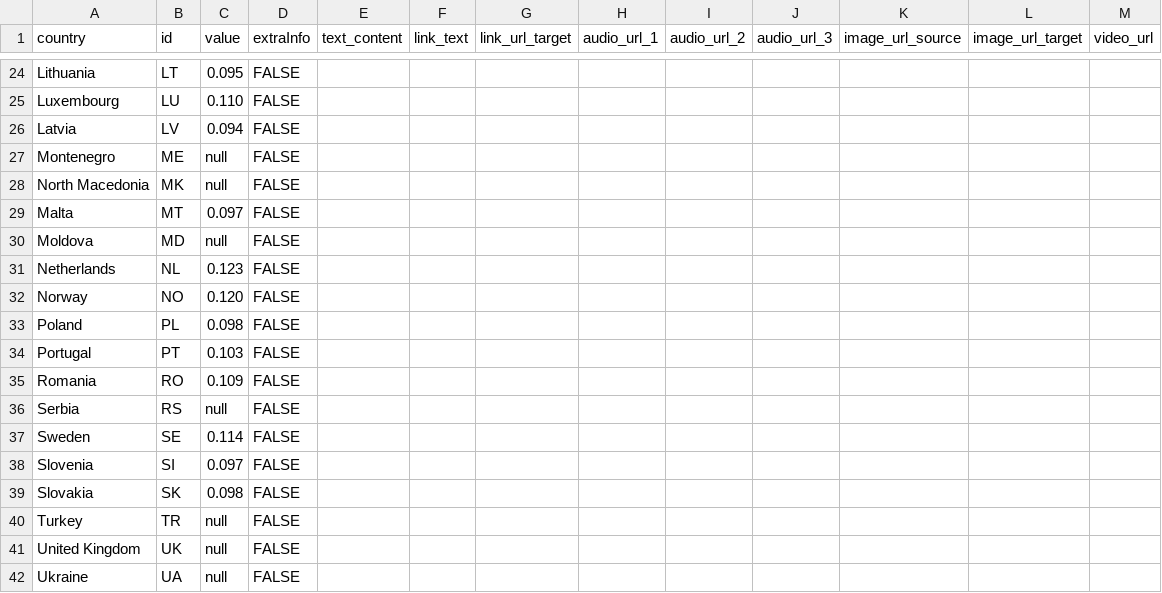
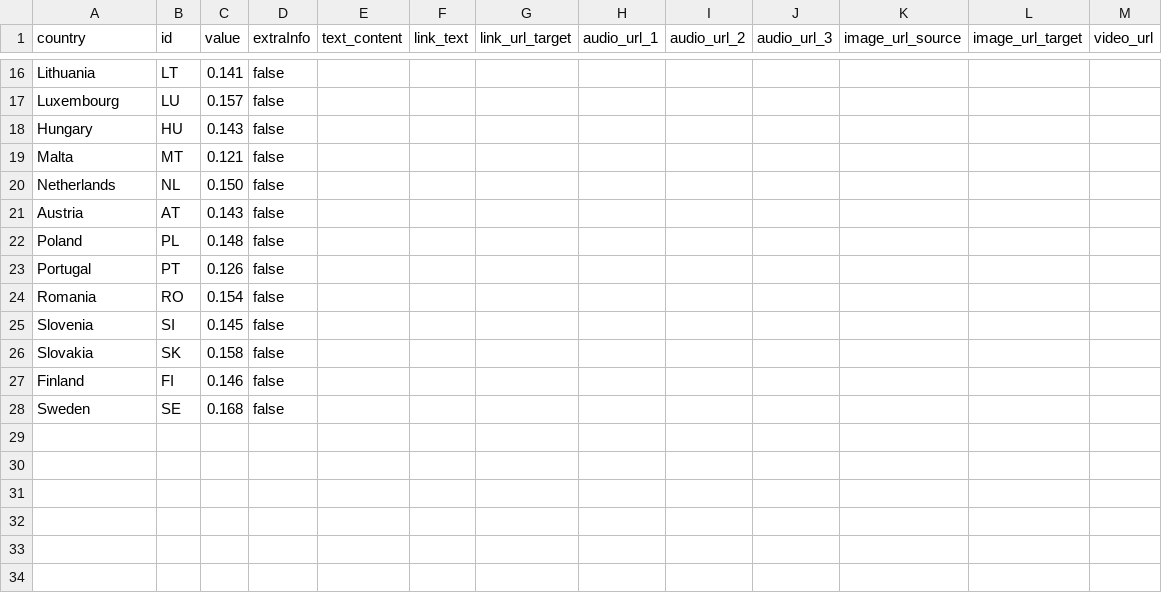
Before and after one commit to EuranetPlus/map-young-people, a CSV file: static/data/thematic/data.csv, drawn as a sheet; only a part is shown, gaps mark what is left out; removed rows and columns are numbered as before the commit, all else as after; the diff covers the shown part only; the diff names each change by its address in the sheet, - before the commit and + after, or states it on an @@ line.

```diff
--- a/static/data/thematic/data.csv
+++ b/static/data/thematic/data.csv
-C16 (value): 0.095
+C16 (value): 0.141
-D16:D17 (extraInfo): FALSE
+D16:D17 (extraInfo): false
-C17 (value): 0.110
+C17 (value): 0.157
-row 26: Latvia | LV | 0.094 | FALSE
-row 27: Montenegro | ME | null | FALSE
-row 28: North Macedonia | MK | null | FALSE
+row 18: Hungary | HU | 0.143 | false
-C19 (value): 0.097
+C19 (value): 0.121
-D19 (extraInfo): FALSE
+D19 (extraInfo): false
-row 30: Moldova | MD | null | FALSE
-C20 (value): 0.123
+C20 (value): 0.150
-D20 (extraInfo): FALSE
+D20 (extraInfo): false
-row 32: Norway | NO | 0.120 | FALSE
+row 21: Austria | AT | 0.143 | false
-C22 (value): 0.098
+C22 (value): 0.148
-D22:D24 (extraInfo): FALSE
+D22:D24 (extraInfo): false
-C23 (value): 0.103
+C23 (value): 0.126
-C24 (value): 0.109
+C24 (value): 0.154
-row 36: Serbia | RS | null | FALSE
-row 37: Sweden | SE | 0.114 | FALSE
-C25 (value): 0.097
+C25 (value): 0.145
-D25:D26 (extraInfo): FALSE
+D25:D26 (extraInfo): false
-C26 (value): 0.098
+C26 (value): 0.158
-row 40: Turkey | TR | null | FALSE
-row 41: United Kingdom | UK | null | FALSE
-row 42: Ukraine | UA | null | FALSE
+row 27: Finland | FI | 0.146 | false
+row 28: Sweden | SE | 0.168 | false
```
Also changed, not shown: 4 added rows, 12 removed rows and 20 edited cells elsewhere in this file.
